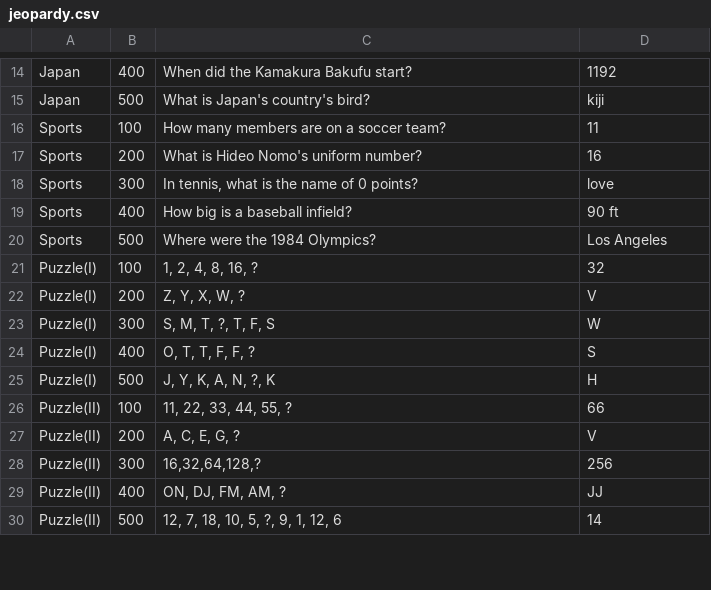
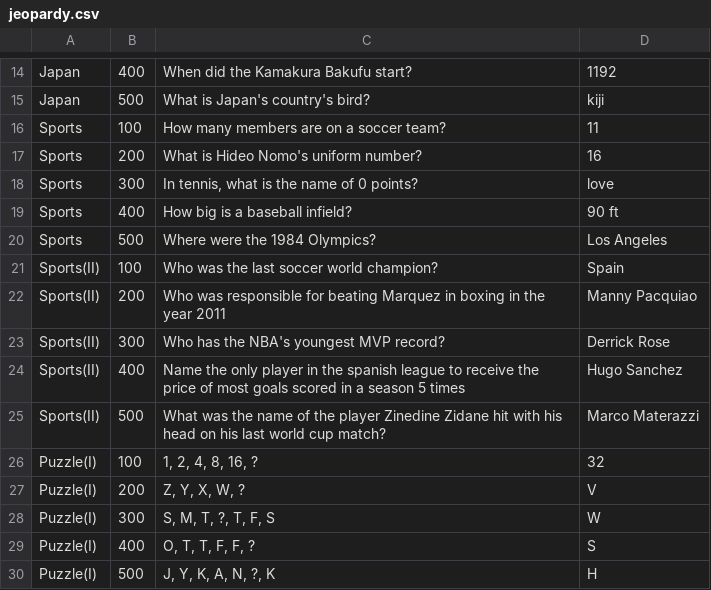
Before and after one commit to Spenser309/Jeopardy, a CSV file: jeopardy.csv, drawn as a sheet; only a part is shown, gaps mark what is left out; the shorter side is filled out with more unchanged rows; the diff covers the shown part only; the diff names each change by its address in the sheet, - before the commit and + after, or states it on an @@ line.

```diff
--- a/jeopardy.csv
+++ b/jeopardy.csv
+row 21: Sports(II) | 100 | Who was the last soccer world champion? | Spain
+row 22: Sports(II) | 200 | Who was responsible for beating Marquez in boxing in the year 2011 | Manny Pacquiao
+row 23: Sports(II) | 300 | Who has the NBA's youngest MVP record? | Derrick Rose
+row 24: Sports(II) | 400 | Name the only player in the spanish league to receive the price of most goals scored in a season 5 times | Hugo Sanchez
+row 25: Sports(II) | 500 | What was the name of the player Zinedine Zidane hit with his head on his last world cup match? | Marco Materazzi
```
Also changed, not shown: 25 added rows elsewhere in this file, 6 other files.
